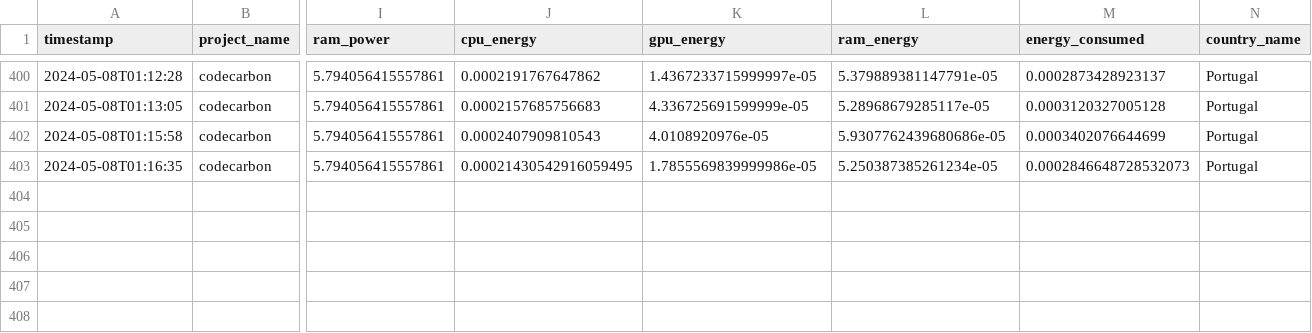
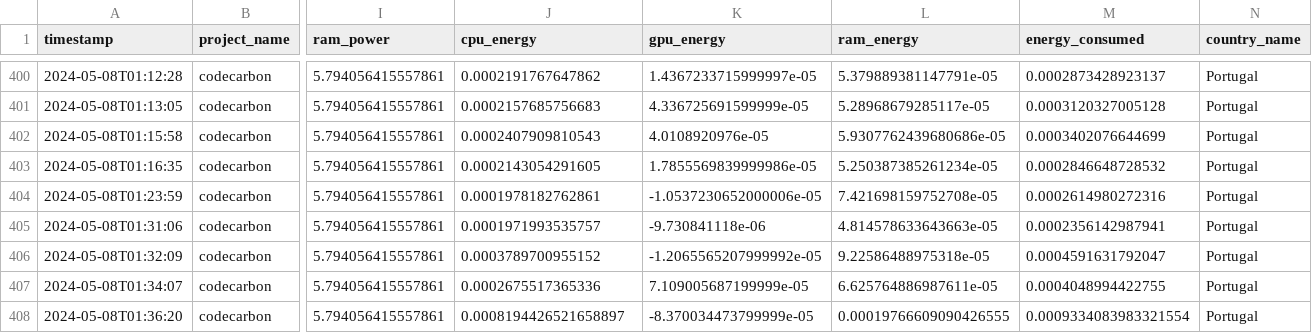
Before and after one commit to simaocunha71/msc-thesis, a CSV file: final_version/emissions.csv, drawn as a sheet; only a part is shown, gaps mark what is left out; rows hold the shown columns only; the diff names each change by its address in the sheet, - before the commit and + after, or states it on an @@ line.

```diff
--- a/final_version/emissions.csv
+++ b/final_version/emissions.csv
-J403 (cpu_energy): 0.00021430542916059495
+J403 (cpu_energy): 0.0002143054291605
-M403 (energy_consumed): 0.0002846648728532073
+M403 (energy_consumed): 0.0002846648728532
+row 404: 2024-05-08T01:23:59 | codecarbon | 5.794056415557861 | 0.0001978182762861 | -1.0537230652000006e-05 | 7.421698159752708e-05 | 0.0002614980272316 | Portugal
+row 405: 2024-05-08T01:31:06 | codecarbon | 5.794056415557861 | 0.0001971993535757 | -9.730841118e-06 | 4.814578633643663e-05 | 0.0002356142987941 | Portugal
+row 406: 2024-05-08T01:32:09 | codecarbon | 5.794056415557861 | 0.0003789700955152 | -1.2065565207999992e-05 | 9.22586488975318e-05 | 0.0004591631792047 | Portugal
+row 407: 2024-05-08T01:34:07 | codecarbon | 5.794056415557861 | 0.0002675517365336 | 7.109005687199999e-05 | 6.625764886987611e-05 | 0.0004048994422755 | Portugal
+row 408: 2024-05-08T01:36:20 | codecarbon | 5.794056415557861 | 0.0008194426521658897 | -8.370034473799999e-05 | 0.00019766609090426555 | 0.0009334083983321554 | Portugal
```
Also changed, not shown: 6 other files.
